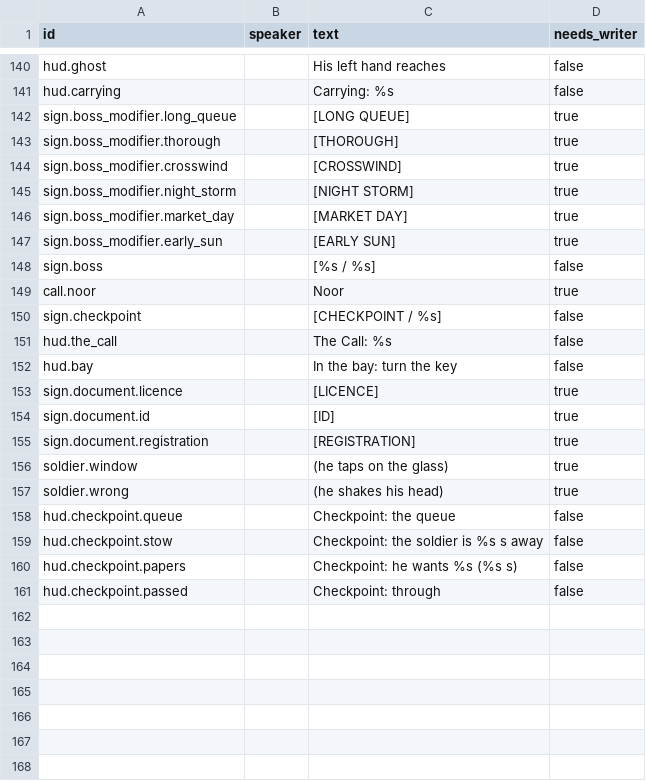
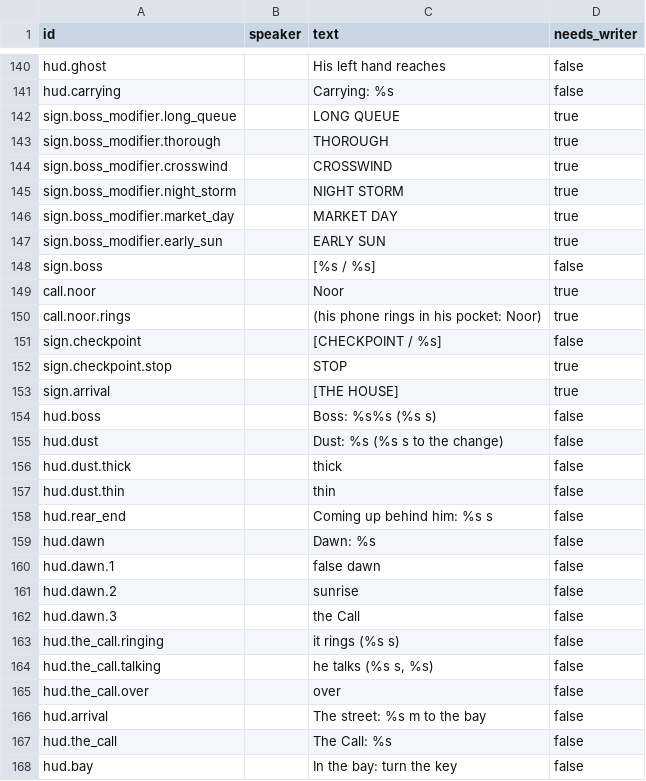
Before and after one commit to tahseenaliahmad0/I99, a CSV file: data/lines_en.csv, drawn as a sheet; only a part is shown, gaps mark what is left out; the shorter side is filled out with more unchanged rows.

```diff
--- a/data/lines_en.csv
+++ b/data/lines_en.csv
@@ -141,11 +141,27 @@ hud.ghost,,His left hand reaches,false
 hud.carrying,,Carrying: %s,false
-sign.boss_modifier.long_queue,,[LONG QUEUE],true
-sign.boss_modifier.thorough,,[THOROUGH],true
-sign.boss_modifier.crosswind,,[CROSSWIND],true
-sign.boss_modifier.night_storm,,[NIGHT STORM],true
-sign.boss_modifier.market_day,,[MARKET DAY],true
-sign.boss_modifier.early_sun,,[EARLY SUN],true
+sign.boss_modifier.long_queue,,LONG QUEUE,true
+sign.boss_modifier.thorough,,THOROUGH,true
+sign.boss_modifier.crosswind,,CROSSWIND,true
+sign.boss_modifier.night_storm,,NIGHT STORM,true
+sign.boss_modifier.market_day,,MARKET DAY,true
+sign.boss_modifier.early_sun,,EARLY SUN,true
 sign.boss,,[%s / %s],false
 call.noor,,Noor,true
+call.noor.rings,,(his phone rings in his pocket: Noor),true
 sign.checkpoint,,[CHECKPOINT / %s],false
+sign.checkpoint.stop,,STOP,true
+sign.arrival,,[THE HOUSE],true
+hud.boss,,Boss: %s%s (%s s),false
+hud.dust,,Dust: %s (%s s to the change),false
+hud.dust.thick,,thick,false
+hud.dust.thin,,thin,false
+hud.rear_end,,Coming up behind him: %s s,false
+hud.dawn,,Dawn: %s,false
+hud.dawn.1,,false dawn,false
+hud.dawn.2,,sunrise,false
+hud.dawn.3,,the Call,false
+hud.the_call.ringing,,it rings (%s s),false
+hud.the_call.talking,,"he talks (%s s, %s)",false
+hud.the_call.over,,over,false
+hud.arrival,,The street: %s m to the bay,false
 hud.the_call,,The Call: %s,false
```
Also changed, not shown: data/lines_ar.csv, 35 other files.
